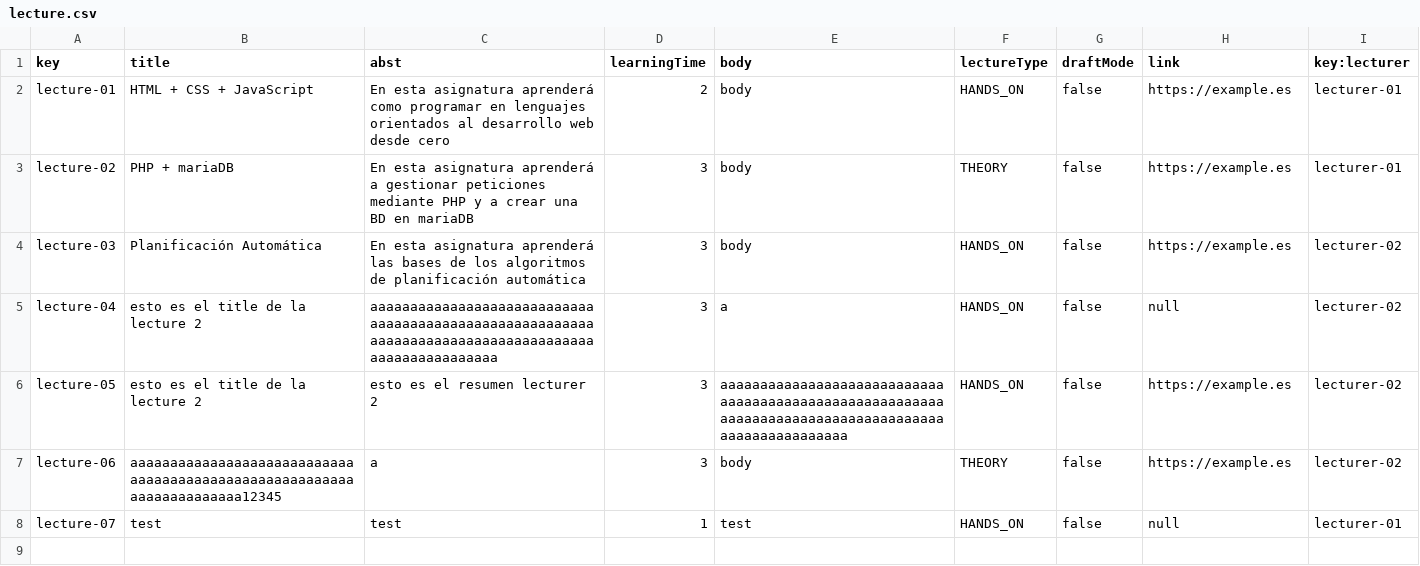
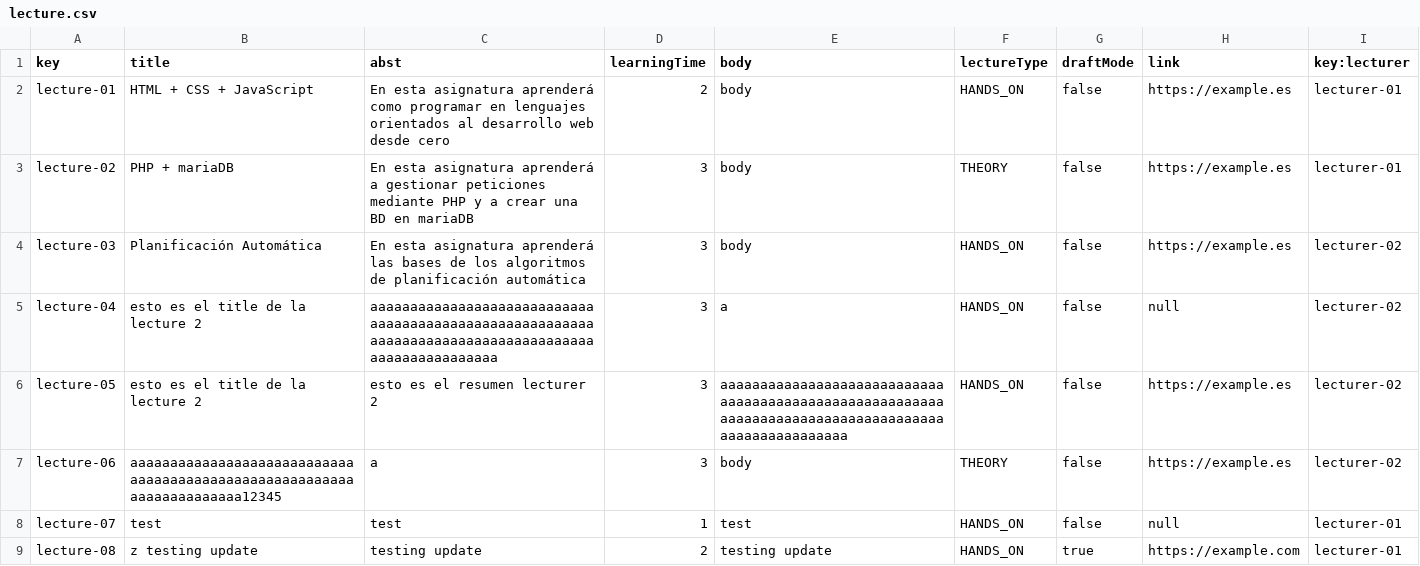
Before and after one commit to josrojrom1/C1.04.02, a CSV file: src/main/webapp/WEB-INF/resources/sample-data/lecture.csv, drawn as a sheet.

Commit message:
Update lecture test (pos,neg,hack) rol Lecturer OK!

```diff
--- a/src/main/webapp/WEB-INF/resources/sample-data/lecture.csv
+++ b/src/main/webapp/WEB-INF/resources/sample-data/lecture.csv
@@ -8 +8,2 @@ lecture-06,"aaaaaaaaaaaaaaaaaaaaaaaaaaaaaaaaaaaaaaaaaaaaaaaaaaaaaaaaaaaaaaaaaaaa
 lecture-07,"test","test",1,"test","HANDS_ON",false,null,lecturer-01
+lecture-08,"z testing update","testing update",2,"testing update","HANDS_ON",true,https://example.com,lecturer-01
```
Also changed, not shown: 3 other files.
